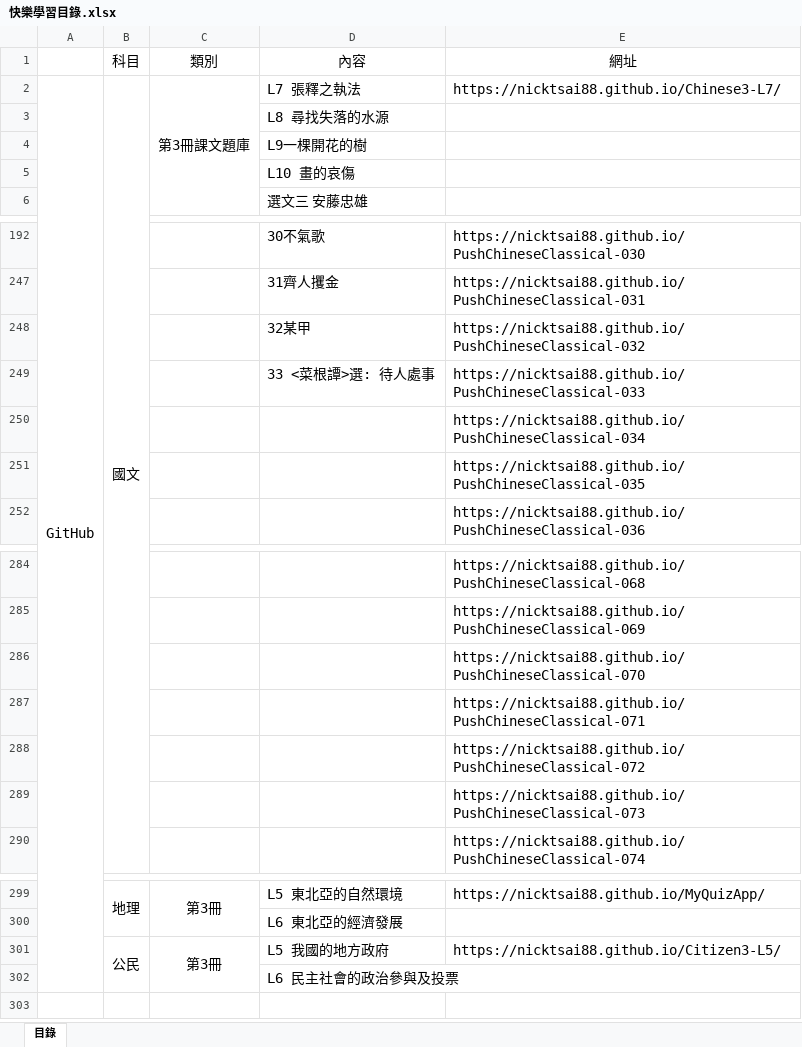
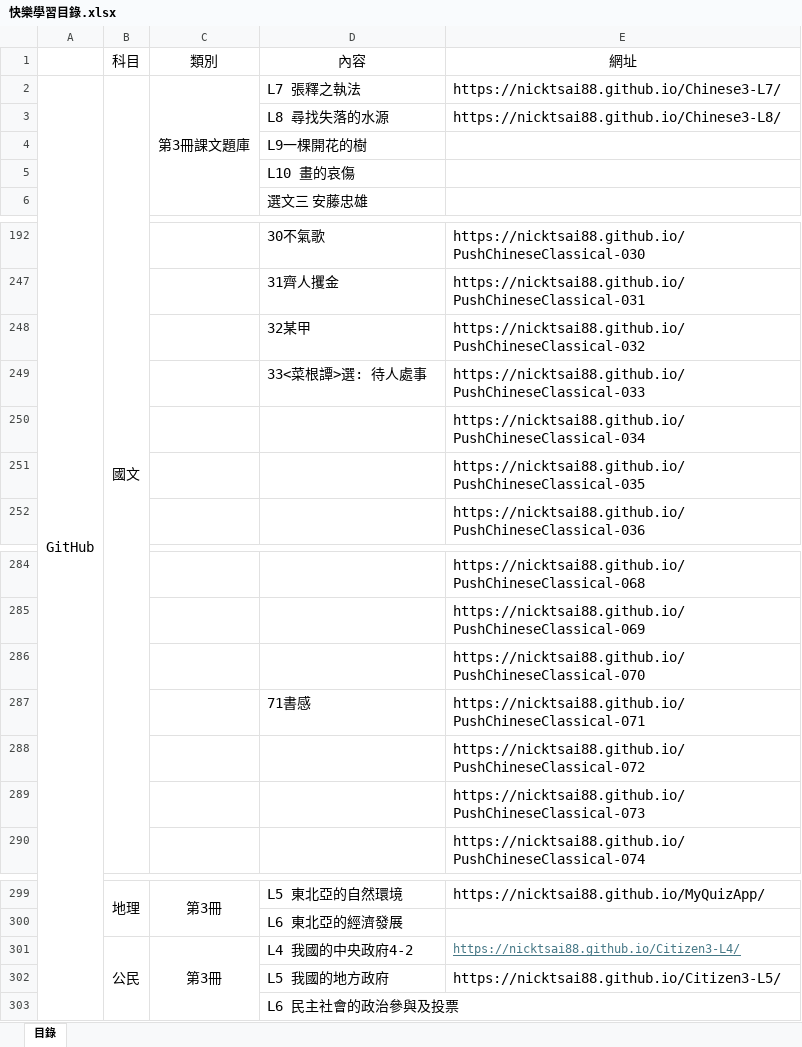
Before and after one commit to nicktsai88/List, an Excel workbook: 快樂學習目錄.xlsx, sheet 目錄, drawn as a sheet; only a part is shown, gaps mark what is left out; values as stored, in another font and other column widths than the file's, no borders; the diff names each change by its address in the sheet, - before the commit and + after, or states it on an @@ line.

```diff
--- a/快樂學習目錄.xlsx (sheet 目錄)
+++ b/快樂學習目錄.xlsx (sheet 目錄)
-E3 (網址): (empty)
+E3 (網址): https://nicktsai88.github.io/Chinese3-L8/
-D249 (內容): 33 <菜根譚>選: 待人處事
+D249 (內容): 33<菜根譚>選: 待人處事
-D287 (內容): (empty)
+D287 (內容): 71書感
-D301 (內容): L5 我國的地方政府
+D301 (內容): L4 我國的中央政府4-2
-E301 (網址): https://nicktsai88.github.io/Citizen3-L5/
+E301 (網址): https://nicktsai88.github.io/Citizen3-L4/
@@ E301 underline: off → on, text colour: black → #467886, text size: smaller @@
+row 302:  |  |  | L5 我國的地方政府 | https://nicktsai88.github.io/Citizen3-L5/
```
Also changed, not shown: 1 other file.
